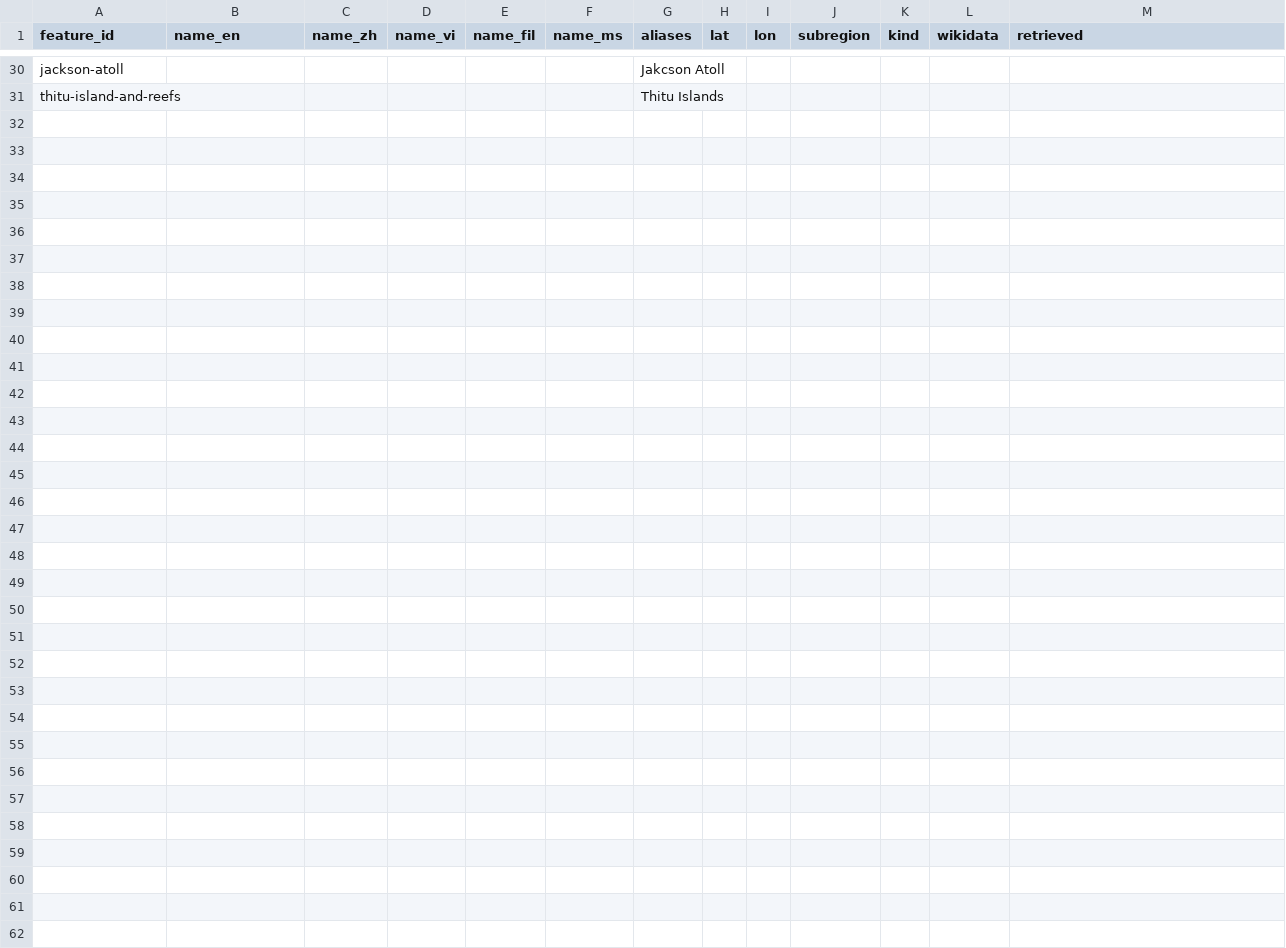
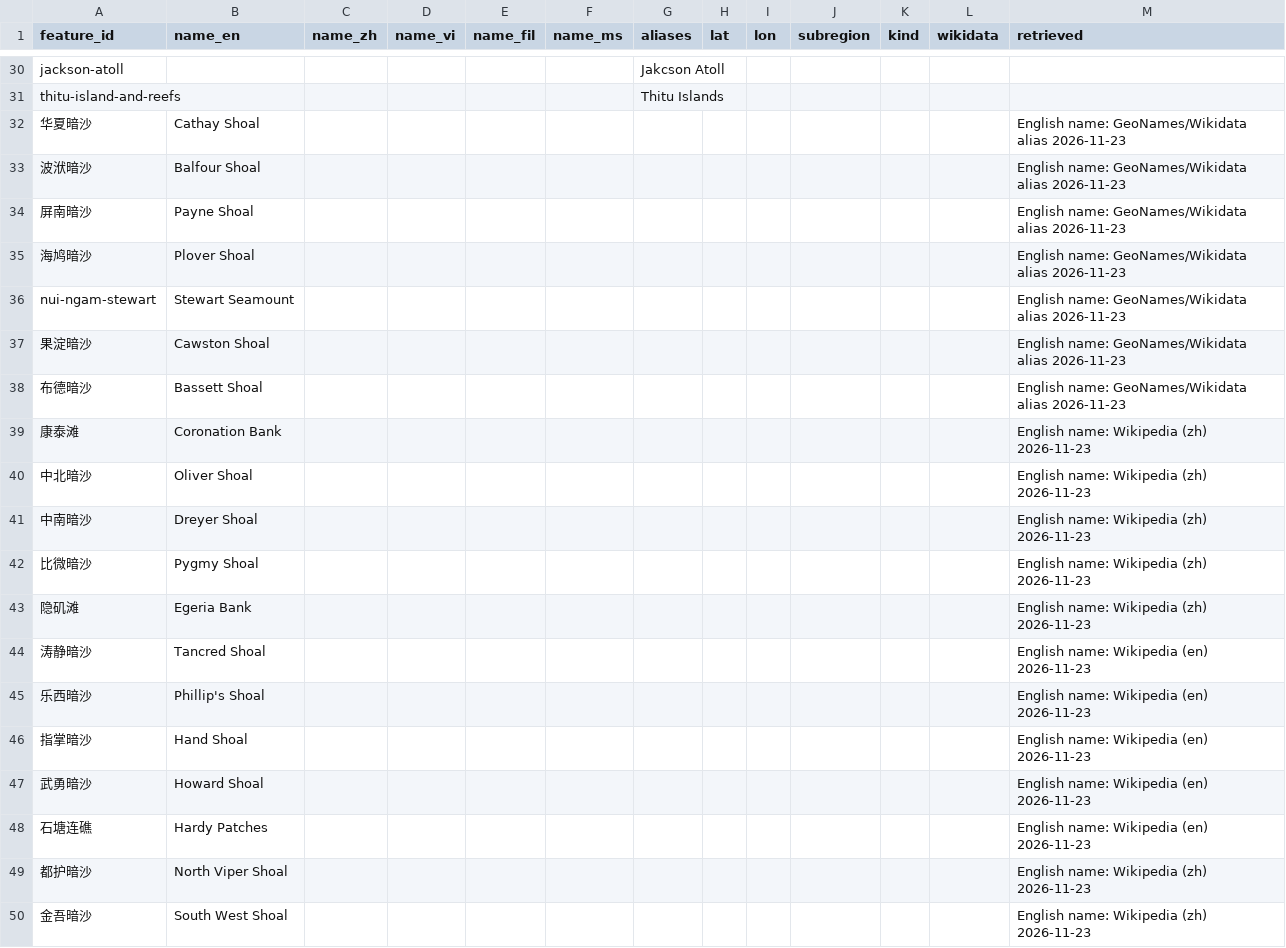
Before and after one commit to South-China-Sea-Developments/SCS-Developments-Tracker, a CSV file: data/reference/gazetteer_extra.csv, drawn as a sheet; only a part is shown, gaps mark what is left out; the diff covers the shown part only.

```diff
--- a/data/reference/gazetteer_extra.csv
+++ b/data/reference/gazetteer_extra.csv
@@ -31 +31,20 @@ jackson-atoll,,,,,,Jakcson Atoll,,,,,,
 thitu-island-and-reefs,,,,,,Thitu Islands,,,,,,
+华夏暗沙,Cathay Shoal,,,,,,,,,,,English name: GeoNames/Wikidata alias 2026-11-23
+波洑暗沙,Balfour Shoal,,,,,,,,,,,English name: GeoNames/Wikidata alias 2026-11-23
+屏南暗沙,Payne Shoal,,,,,,,,,,,English name: GeoNames/Wikidata alias 2026-11-23
+海鸠暗沙,Plover Shoal,,,,,,,,,,,English name: GeoNames/Wikidata alias 2026-11-23
+nui-ngam-stewart,Stewart Seamount,,,,,,,,,,,English name: GeoNames/Wikidata alias 2026-11-23
+果淀暗沙,Cawston Shoal,,,,,,,,,,,English name: GeoNames/Wikidata alias 2026-11-23
+布德暗沙,Bassett Shoal,,,,,,,,,,,English name: GeoNames/Wikidata alias 2026-11-23
+康泰滩,Coronation Bank,,,,,,,,,,,English name: Wikipedia (zh) 2026-11-23
+中北暗沙,Oliver Shoal,,,,,,,,,,,English name: Wikipedia (zh) 2026-11-23
+中南暗沙,Dreyer Shoal,,,,,,,,,,,English name: Wikipedia (zh) 2026-11-23
+比微暗沙,Pygmy Shoal,,,,,,,,,,,English name: Wikipedia (zh) 2026-11-23
+隐矶滩,Egeria Bank,,,,,,,,,,,English name: Wikipedia (zh) 2026-11-23
+涛静暗沙,Tancred Shoal,,,,,,,,,,,English name: Wikipedia (en) 2026-11-23
+乐西暗沙,Phillip's Shoal,,,,,,,,,,,English name: Wikipedia (en) 2026-11-23
+指掌暗沙,Hand Shoal,,,,,,,,,,,English name: Wikipedia (en) 2026-11-23
+武勇暗沙,Howard Shoal,,,,,,,,,,,English name: Wikipedia (en) 2026-11-23
+石塘连礁,Hardy Patches,,,,,,,,,,,English name: Wikipedia (en) 2026-11-23
+都护暗沙,North Viper Shoal,,,,,,,,,,,English name: Wikipedia (zh) 2026-11-23
+金吾暗沙,South West Shoal,,,,,,,,,,,English name: Wikipedia (zh) 2026-11-23
```
Also changed, not shown: 32 added rows elsewhere in this file, data/reference/gazetteer_geonames.csv, 9 other files.
